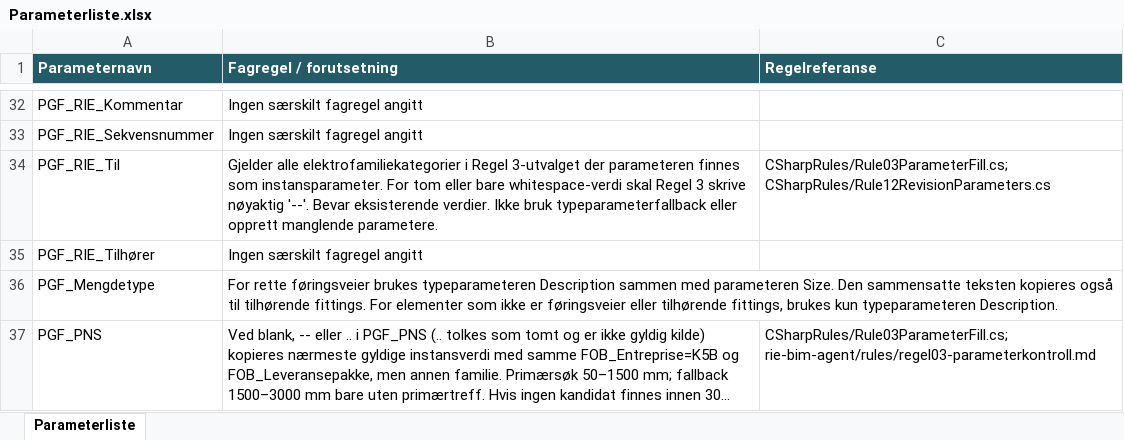
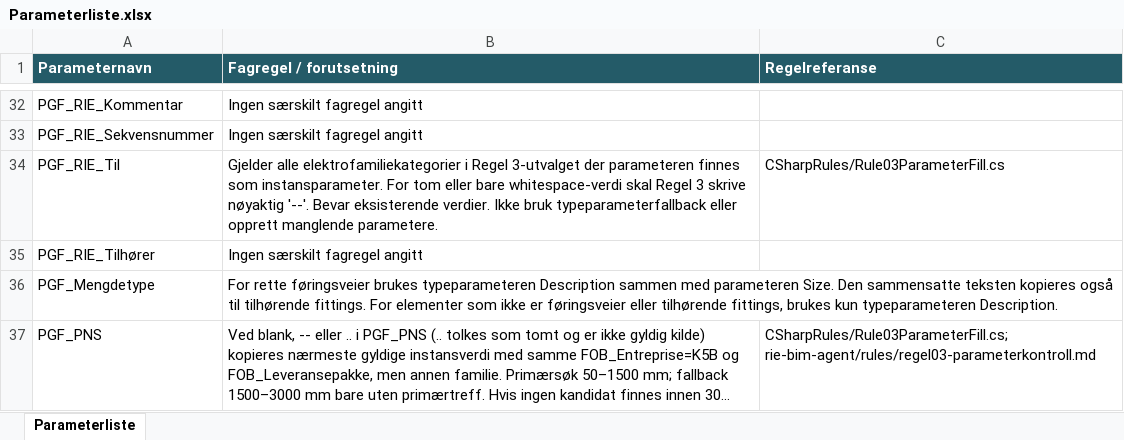
Before and after one commit to FIAA-bit-design/Revit_BIM_Agent, an Excel workbook: config/Parameterliste.xlsx, sheet Parameterliste, drawn as a sheet; only a part is shown, gaps mark what is left out; long unchanged cells end in …; values as stored, in another font and other column widths than the file's, no borders; table styles not drawn; the diff covers the shown part only; the diff names each change by its address in the sheet, - before the commit and + after, or states it on an @@ line.

```diff
--- a/config/Parameterliste.xlsx (sheet Parameterliste)
+++ b/config/Parameterliste.xlsx (sheet Parameterliste)
-C34 (Regelreferanse): CSharpRules/Rule03ParameterFill.cs; CSharpRules/Rule12RevisionParameters.cs
+C34 (Regelreferanse): CSharpRules/Rule03ParameterFill.cs
```
Also changed, not shown: 8 edited cells elsewhere in this sheet, 33 other files.
